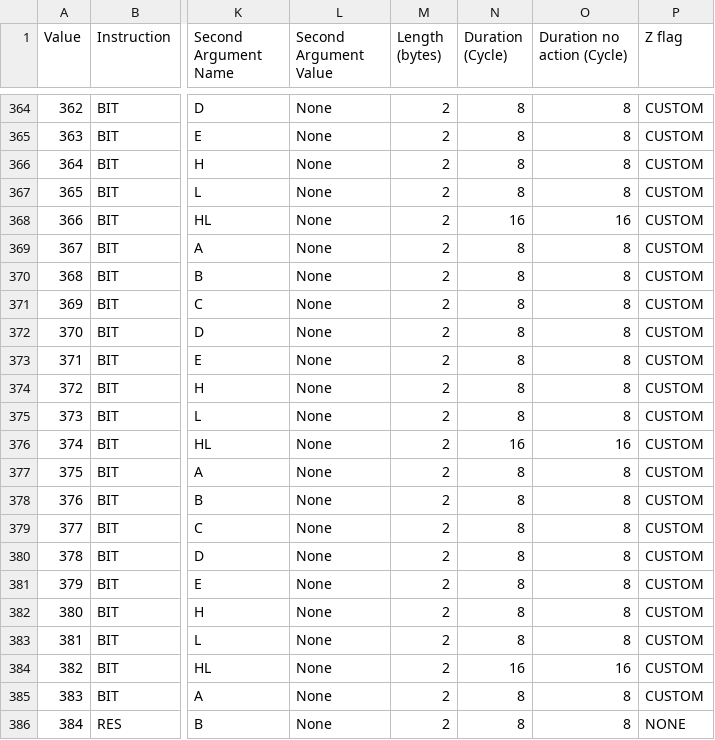
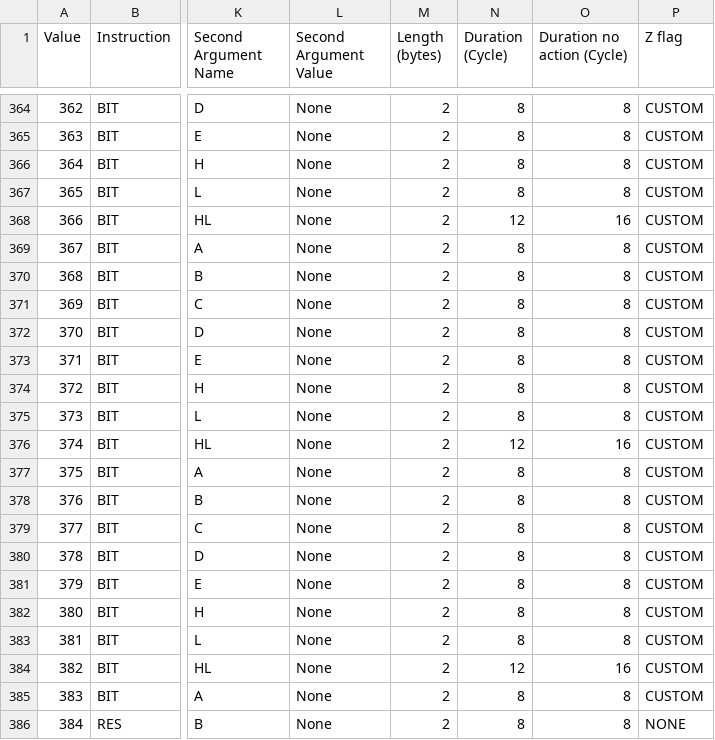
Before and after one commit to sylvaus/gameboy_emulator, a CSV file: generators/instructions/instructions.csv, drawn as a sheet; only a part is shown, gaps mark what is left out; the diff covers the shown part only; the diff names each change by its address in the sheet, - before the commit and + after, or states it on an @@ line.

```diff
--- a/generators/instructions/instructions.csv
+++ b/generators/instructions/instructions.csv
-N368 (Duration (Cycle)): 16
+N368 (Duration (Cycle)): 12
-N376 (Duration (Cycle)): 16
+N376 (Duration (Cycle)): 12
-N384 (Duration (Cycle)): 16
+N384 (Duration (Cycle)): 12
```
Also changed, not shown: 5 edited cells elsewhere in this file, 4 other files.
